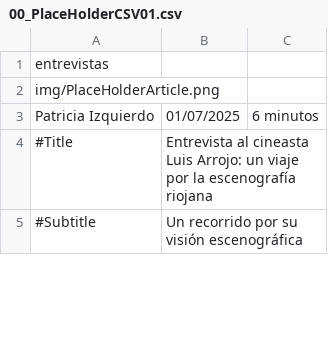
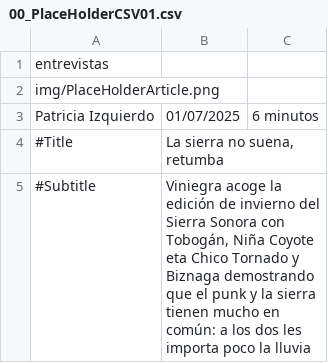
Before and after one commit to almazuelarevista/almazuelarevista, a CSV file: csv/00_PlaceHolderCSV01.csv, drawn as a sheet; only a part is shown; the diff covers the shown part only.

```diff
--- a/csv/00_PlaceHolderCSV01.csv
+++ b/csv/00_PlaceHolderCSV01.csv
@@ -3,3 +3,3 @@ img/PlaceHolderArticle.png
 Patricia Izquierdo;01/07/2025;6 minutos
-#Title; Entrevista al cineasta Luis Arrojo: un viaje por la escenografía riojana
-#Subtitle; Un recorrido por su visión escenográfica
+#Title; La sierra no suena, retumba
+#Subtitle;Viniegra acoge la edición de invierno del Sierra Sonora con Tobogán, Niña Coyote eta Chico Tornado y Biznaga demostrando que el punk y la sierra tienen mucho en común: a los dos les importa poco la lluvia
```
Also changed, not shown: 2 edited cells elsewhere in this file, 5 other files.
